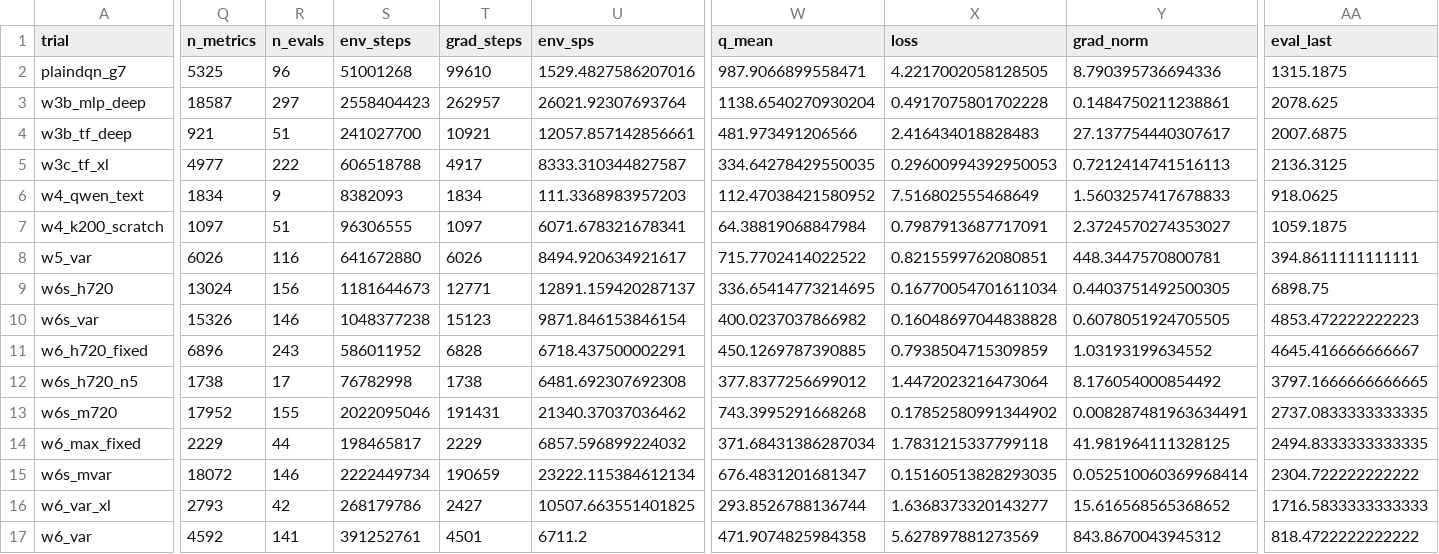
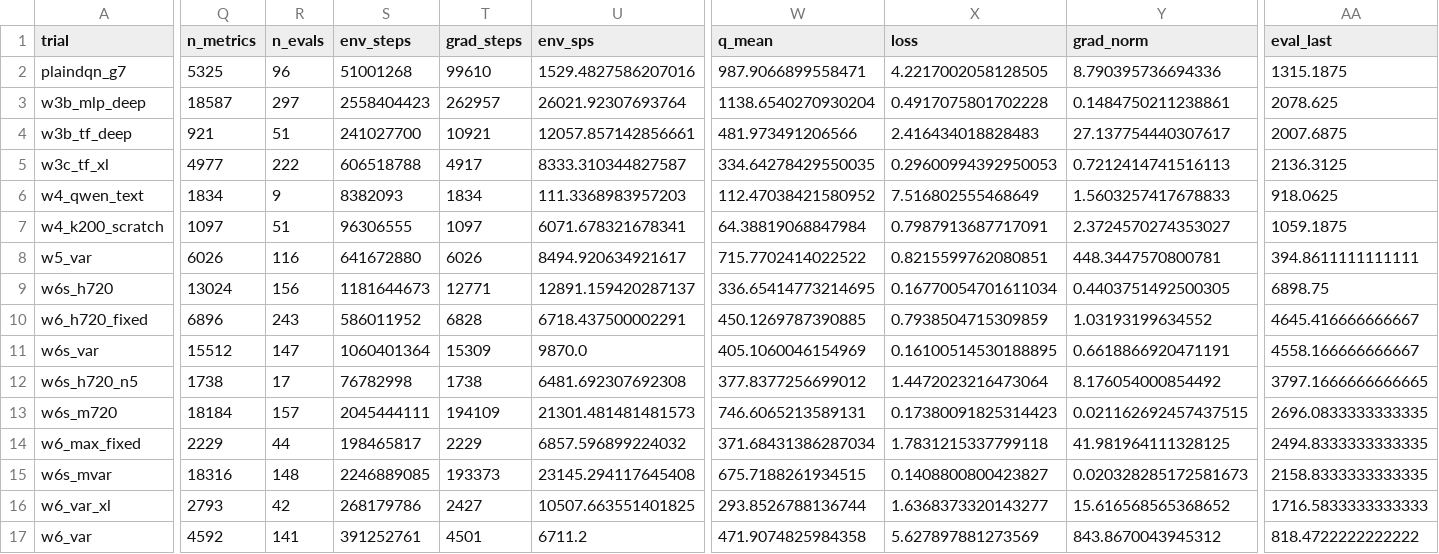
Before and after one commit to guoshaoyang-pku/poor-rl, a CSV file: examples/suika_trials/trials.csv, drawn as a sheet; only a part is shown, gaps mark what is left out; removed rows and columns are numbered as before the commit, all else as after; rows hold the shown columns only; the diff covers the shown part only; the diff names each change by its address in the sheet, - before the commit and + after, or states it on an @@ line.

Commit message:
suika trials: live sync 10-03 06:11

```diff
--- a/examples/suika_trials/trials.csv
+++ b/examples/suika_trials/trials.csv
-row 10: w6s_var | 15326 | 146 | 1048377238 | 15123 | 9871.846153846154 | 400.0237037866982 | 0.16048697044838828 | 0.6078051924705505 | 4853.472222222223
+row 11: w6s_var | 15512 | 147 | 1060401364 | 15309 | 9870.0 | 405.1060046154969 | 0.16100514530188895 | 0.6618866920471191 | 4558.166666666667
-Q13 (n_metrics): 17952
+Q13 (n_metrics): 18184
-R13 (n_evals): 155
+R13 (n_evals): 157
-S13 (env_steps): 2022095046
+S13 (env_steps): 2045444111
-T13 (grad_steps): 191431
+T13 (grad_steps): 194109
-U13 (env_sps): 21340.37037036462
+U13 (env_sps): 21301.481481481573
-W13 (q_mean): 743.3995291668268
+W13 (q_mean): 746.6065213589131
-X13 (loss): 0.17852580991344902
+X13 (loss): 0.17380091825314423
-Y13 (grad_norm): 0.008287481963634491
+Y13 (grad_norm): 0.021162692457437515
-AA13 (eval_last): 2737.0833333333335
+AA13 (eval_last): 2696.0833333333335
-Q15 (n_metrics): 18072
+Q15 (n_metrics): 18316
-R15 (n_evals): 146
+R15 (n_evals): 148
-S15 (env_steps): 2222449734
+S15 (env_steps): 2246889085
-T15 (grad_steps): 190659
+T15 (grad_steps): 193373
-U15 (env_sps): 23222.115384612134
+U15 (env_sps): 23145.294117645408
-W15 (q_mean): 676.4831201681347
+W15 (q_mean): 675.7188261934515
-X15 (loss): 0.15160513828293035
+X15 (loss): 0.1408800800423827
-Y15 (grad_norm): 0.052510060369968414
+Y15 (grad_norm): 0.020328285172581673
-AA15 (eval_last): 2304.722222222222
+AA15 (eval_last): 2158.8333333333335
```
Also changed, not shown: 7 edited cells elsewhere in this file, 13 other files.
